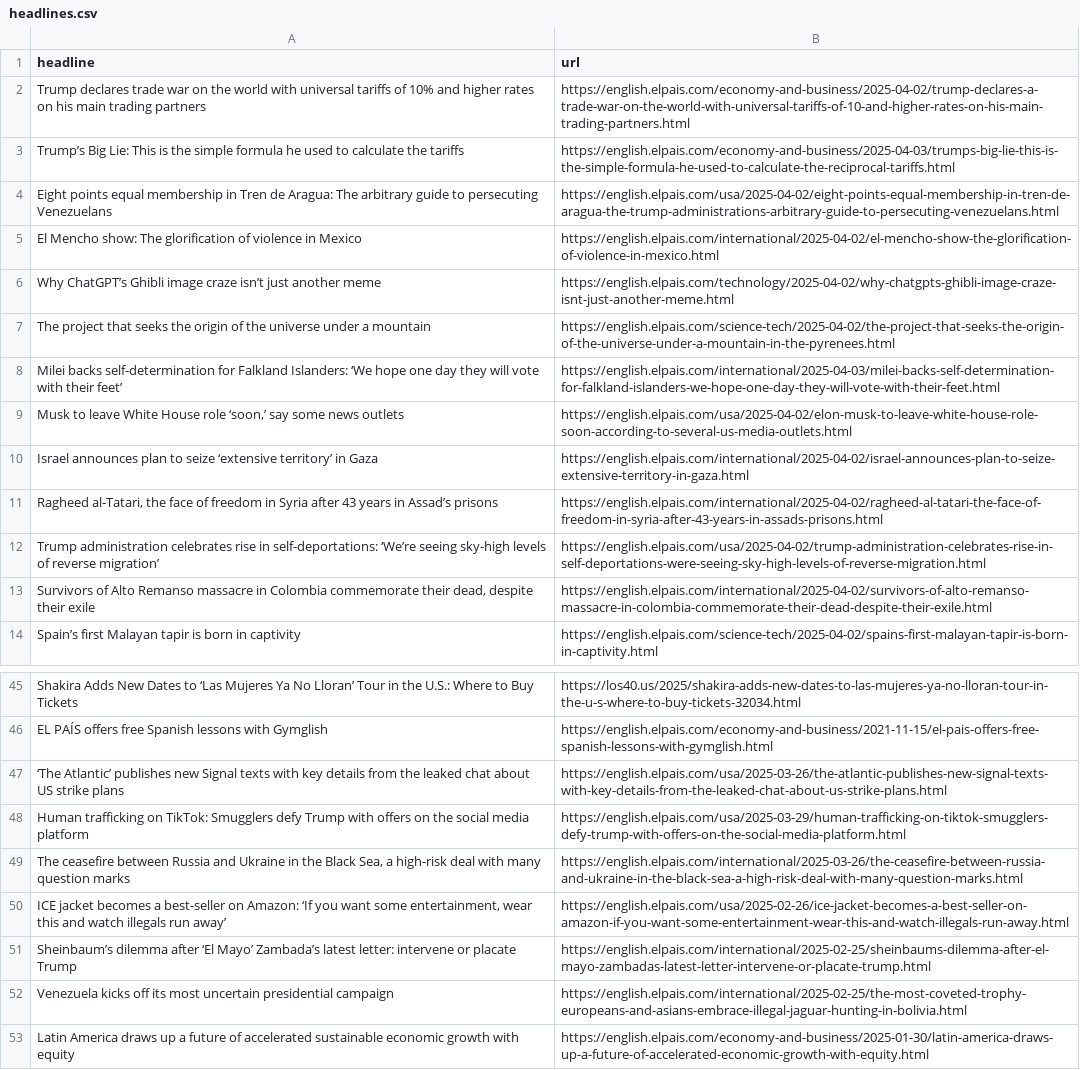
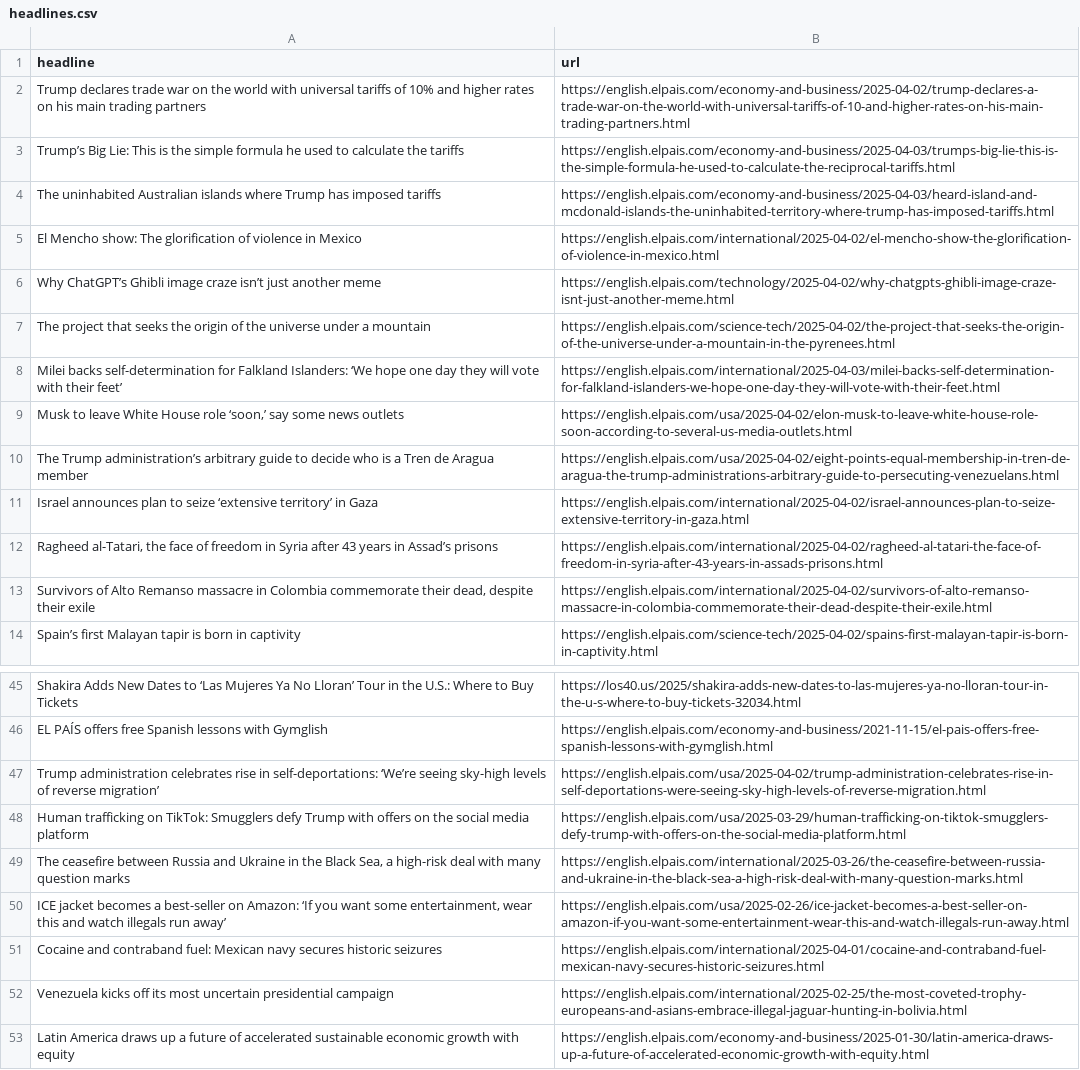
Before and after one commit to cmgsalazar/el-pais-autoscraper, a CSV file: headlines.csv, drawn as a sheet; only a part is shown, gaps mark what is left out.

```diff
--- a/headlines.csv
+++ b/headlines.csv
@@ -3,3 +3,3 @@ Trump declares trade war on the world with universal tariffs of 10% and higher r
 Trump’s Big Lie: This is the simple formula he used to calculate the tariffs,https://english.elpais.com/economy-and-business/2025-04-03/trumps-big-lie-this-is-the-simple-formula-he-used-to-calculate-the-reciprocal-tariffs.html
-Eight points equal membership in Tren de Aragua: The arbitrary guide to persecuting Venezuelans,https://english.elpais.com/usa/2025-04-02/eight-points-equal-membership-in-tren-de-aragua-the-trump-administrations-arbitrary-guide-to-persecuting-venezuelans.html
+The uninhabited Australian islands where Trump has imposed tariffs,https://english.elpais.com/economy-and-business/2025-04-03/heard-island-and-mcdonald-islands-the-uninhabited-territory-where-trump-has-imposed-tariffs.html
 El Mencho show: The glorification of violence in Mexico,https://english.elpais.com/international/2025-04-02/el-mencho-show-the-glorification-of-violence-in-mexico.html
@@ -9,5 +9,5 @@ Milei backs self-determination for Falkland Islanders: ‘We hope one day they w
 "Musk to leave White House role ‘soon,’ say some news outlets",https://english.elpais.com/usa/2025-04-02/elon-musk-to-leave-white-house-role-soon-according-to-several-us-media-outlets.html
+The Trump administration’s arbitrary guide to decide who is a Tren de Aragua member,https://english.elpais.com/usa/2025-04-02/eight-points-equal-membership-in-tren-de-aragua-the-trump-administrations-arbitrary-guide-to-persecuting-venezuelans.html
 Israel announces plan to seize ‘extensive territory’ in Gaza,https://english.elpais.com/international/2025-04-02/israel-announces-plan-to-seize-extensive-territory-in-gaza.html
 "Ragheed al-Tatari, the face of freedom in Syria after 43 years in Assad’s prisons",https://english.elpais.com/international/2025-04-02/ragheed-al-tatari-the-face-of-freedom-in-syria-after-43-years-in-assads-prisons.html
-Trump administration celebrates rise in self-deportations: ‘We’re seeing sky-high levels of reverse migration’,https://english.elpais.com/usa/2025-04-02/trump-administration-celebrates-rise-in-self-deportations-were-seeing-sky-high-levels-of-reverse-migration.html
 "Survivors of Alto Remanso massacre in Colombia commemorate their dead, despite their exile",https://english.elpais.com/international/2025-04-02/survivors-of-alto-remanso-massacre-in-colombia-commemorate-their-dead-despite-their-exile.html
@@ -46,3 +46,3 @@ Shakira Adds New Dates to ‘Las Mujeres Ya No Lloran’ Tour in the U.S.: Where
 EL PAÍS offers free Spanish lessons with Gymglish,https://english.elpais.com/economy-and-business/2021-11-15/el-pais-offers-free-spanish-lessons-with-gymglish.html
-‘The Atlantic’ publishes new Signal texts with key details from the leaked chat about US strike plans,https://english.elpais.com/usa/2025-03-26/the-atlantic-publishes-new-signal-texts-with-key-details-from-the-leaked-chat-about-us-strike-plans.html
+Trump administration celebrates rise in self-deportations: ‘We’re seeing sky-high levels of reverse migration’,https://english.elpais.com/usa/2025-04-02/trump-administration-celebrates-rise-in-self-deportations-were-seeing-sky-high-levels-of-reverse-migration.html
 Human trafficking on TikTok: Smugglers defy Trump with offers on the social media platform ,https://english.elpais.com/usa/2025-03-29/human-trafficking-on-tiktok-smugglers-defy-trump-with-offers-on-the-social-media-platform.html
@@ -50,3 +50,3 @@ Human trafficking on TikTok: Smugglers defy Trump with offers on the social medi
 "ICE jacket becomes a best-seller on Amazon: ‘If you want some entertainment, wear this and watch illegals run away’",https://english.elpais.com/usa/2025-02-26/ice-jacket-becomes-a-best-seller-on-amazon-if-you-want-some-entertainment-wear-this-and-watch-illegals-run-away.html
-Sheinbaum’s dilemma after ‘El Mayo’ Zambada’s latest letter: intervene or placate Trump,https://english.elpais.com/international/2025-02-25/sheinbaums-dilemma-after-el-mayo-zambadas-latest-letter-intervene-or-placate-trump.html
+Cocaine and contraband fuel: Mexican navy secures historic seizures,https://english.elpais.com/international/2025-04-01/cocaine-and-contraband-fuel-mexican-navy-secures-historic-seizures.html
 Venezuela kicks off its most uncertain presidential campaign,https://english.elpais.com/international/2025-02-25/the-most-coveted-trophy-europeans-and-asians-embrace-illegal-jaguar-hunting-in-bolivia.html
```
